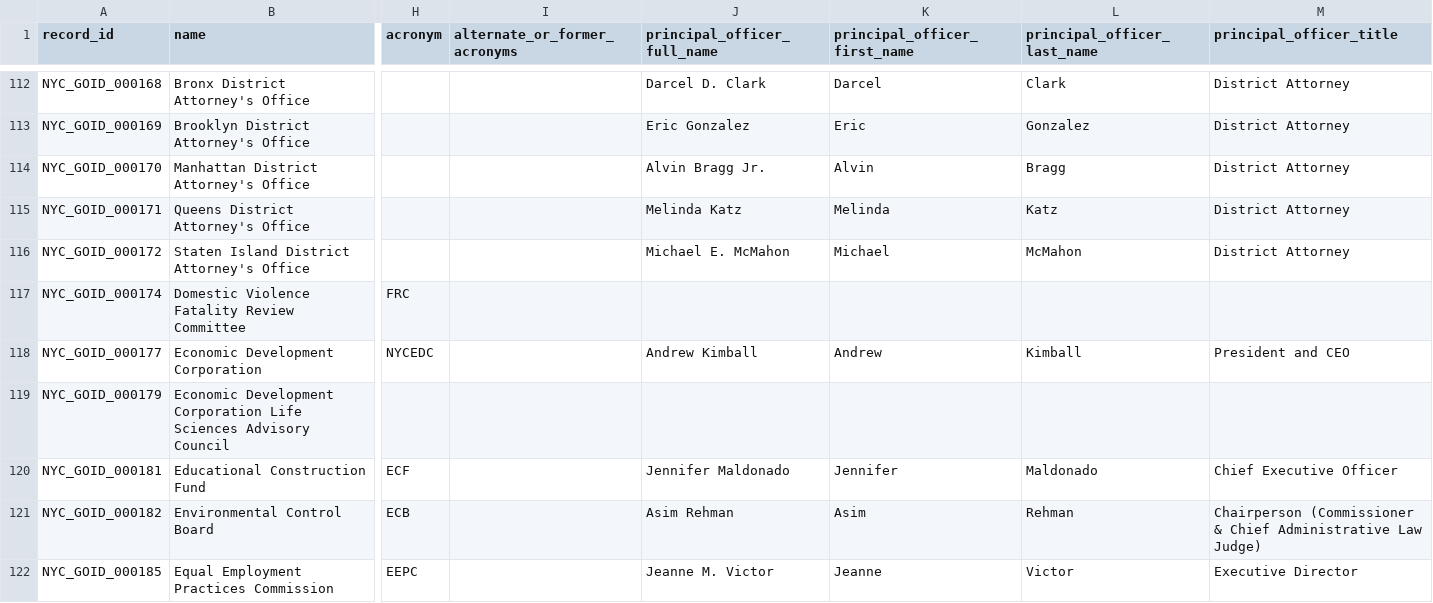
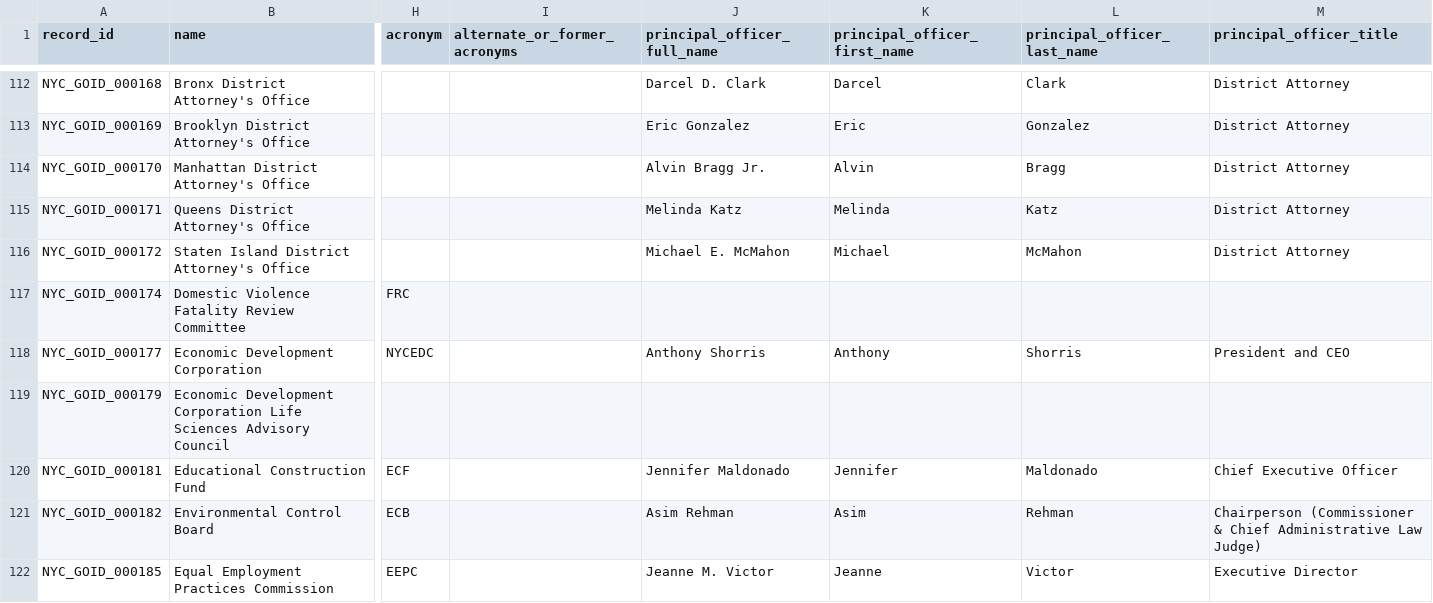
Before and after one commit to MODA-NYC/nyc-governance-organizations, a CSV file: data/published/latest/NYCGovernanceOrganizations_latest.csv, drawn as a sheet; only a part is shown, gaps mark what is left out; the diff names each change by its address in the sheet, - before the commit and + after, or states it on an @@ line.

```diff
--- a/data/published/latest/NYCGovernanceOrganizations_latest.csv
+++ b/data/published/latest/NYCGovernanceOrganizations_latest.csv
-J118 (principal_officer_full_name): Andrew Kimball
+J118 (principal_officer_full_name): Anthony Shorris
-K118 (principal_officer_first_name): Andrew
+K118 (principal_officer_first_name): Anthony
-L118 (principal_officer_last_name): Kimball
+L118 (principal_officer_last_name): Shorris
```
Also changed, not shown: data/published/latest/run_changelog.csv, 6 other files.
